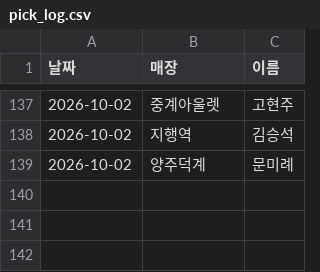
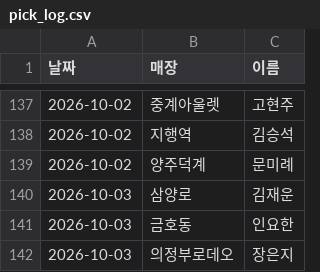
Before and after one commit to khbae0101/GD_opening_bot, a CSV file: data/pick_log.csv, drawn as a sheet; only a part is shown, gaps mark what is left out; the diff names each change by its address in the sheet, - before the commit and + after, or states it on an @@ line.

```diff
--- a/data/pick_log.csv
+++ b/data/pick_log.csv
+row 140: 2026-10-03 | 삼양로 | 김재운
+row 141: 2026-10-03 | 금호동 | 인요한
+row 142: 2026-10-03 | 의정부로데오 | 장은지
```
